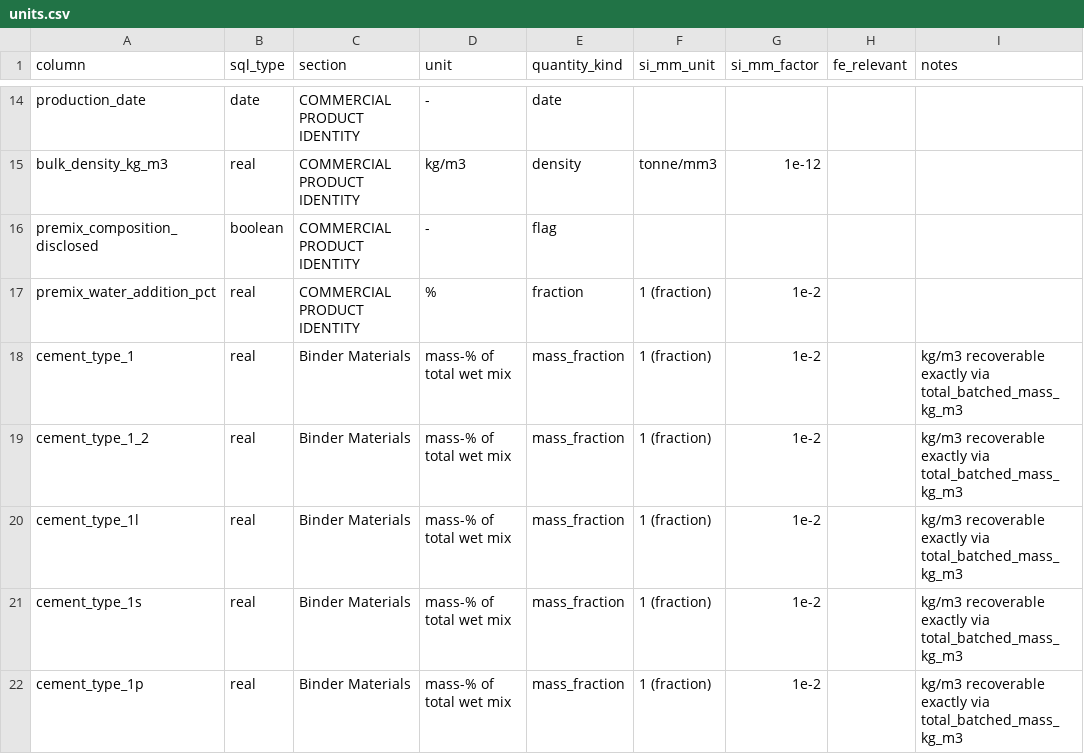
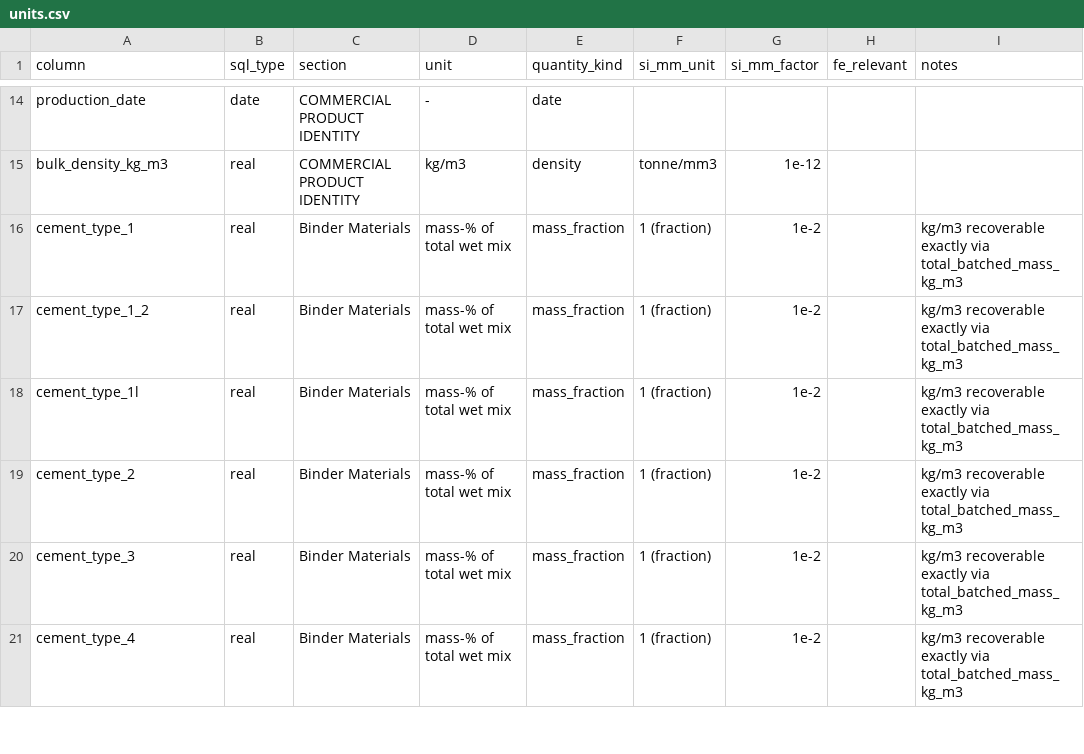
Before and after one commit to sunnyday-technologies/Open3DCP, a CSV file: crosswalk/units.csv, drawn as a sheet; only a part is shown, gaps mark what is left out; the shorter side is filled out with more unchanged rows; the diff covers the shown part only; the diff names each change by its address in the sheet, - before the commit and + after, or states it on an @@ line.

Commit message:
Scope v1.8.0 to the reported gaps: 295 -> 279 columns
Narrows the release to what the contributor actually reported, plus the
carriers the EN set needs to stay lossless. Removes 16 columns that were
scope beyond the report:

  cement_type_1s/1p/1t, cement_c1157, cem_ii_c_m, cem_vi,
  calcium_sulfate, natural_hydraulic_lime, hydrated_lime,
  fine_agg_fineness_modulus, agg_grading_designation,
  sieve_analysis_file, premix_composition_disclosed,
  premix_water_addition_pct, raw_data_sha256, raw_data_version

raw_data_sha256 / raw_data_version were staged for a planned v1.7.6 and
should not have been graduated here; their forward-compat markers in the
crosswalk builder are restored verbatim. Other deferred columns keep
labelled dead keys so a later release can land them without rework.

Retained beyond the literal report: cement_other, cement_designation and
cement_standard, without which a stated notation outside the 18 typed
EN columns falls back to cement_unspecified and loses its designation -
the exact loss the report was about. EN 197-5, C595 IS/IP/IT, C1157 and
GB 175 members now route to cement_other via the ingestion pivot.

Verified: 279 columns, DDL parses under PostgreSQL grammar, version
consistency (23 labels/16 files), crosswalk and units manifests
regenerated and --check clean, examples reproduce, 31 tests pass.

```diff
--- a/crosswalk/units.csv
+++ b/crosswalk/units.csv
-row 16: premix_composition_disclosed | boolean | COMMERCIAL PRODUCT IDENTITY | - | flag
-row 17: premix_water_addition_pct | real | COMMERCIAL PRODUCT IDENTITY | % | fraction | 1 (fraction) | 1e-2
-row 21: cement_type_1s | real | Binder Materials | mass-% of total wet mix | mass_fraction | 1 (fraction) | 1e-2 |  | kg/m3 recoverable exactly via total_batched_mass_kg_m3
-row 22: cement_type_1p | real | Binder Materials | mass-% of total wet mix | mass_fraction | 1 (fraction) | 1e-2 |  | kg/m3 recoverable exactly via total_batched_mass_kg_m3
```
Also changed, not shown: 12 removed rows elsewhere in this file, crosswalk/open3dcp_to_amcdm.csv, crosswalk/open3dcp_to_cpto.csv, 10 other files.
